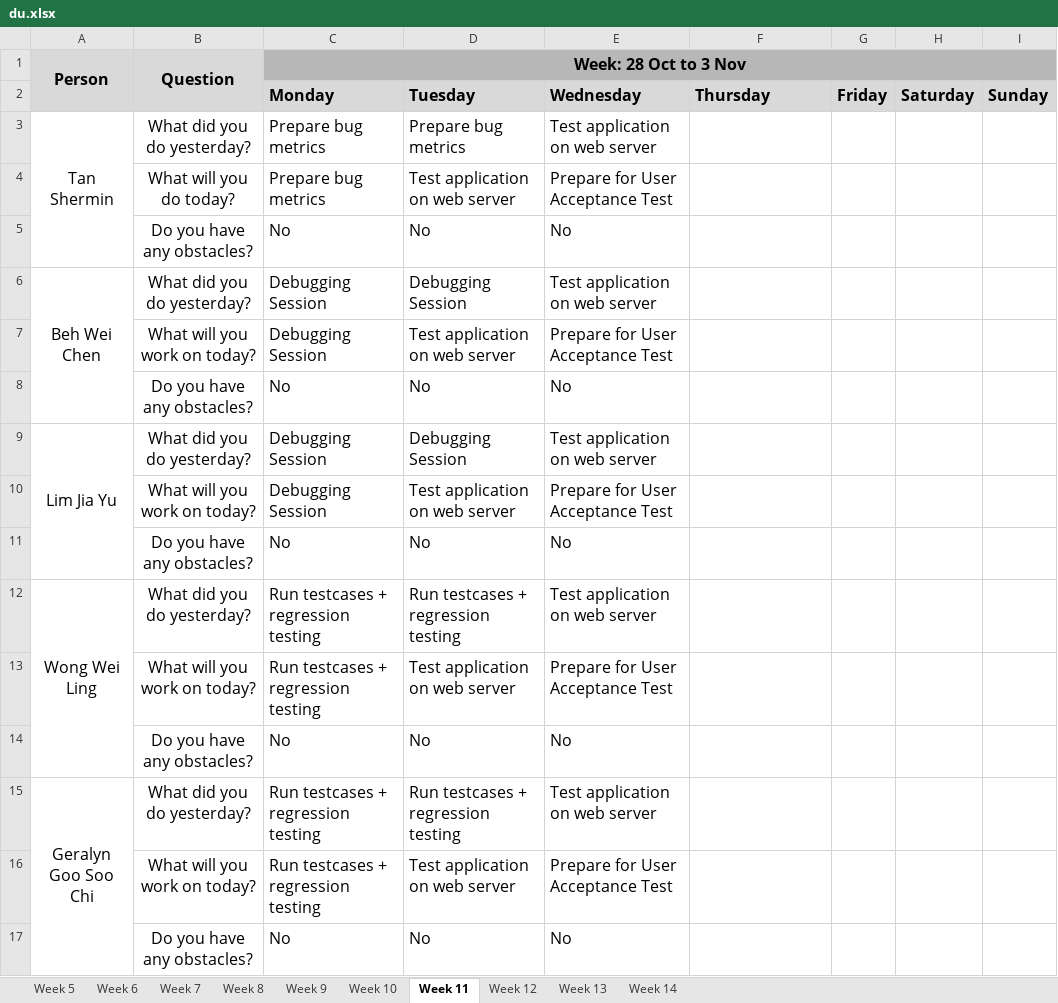
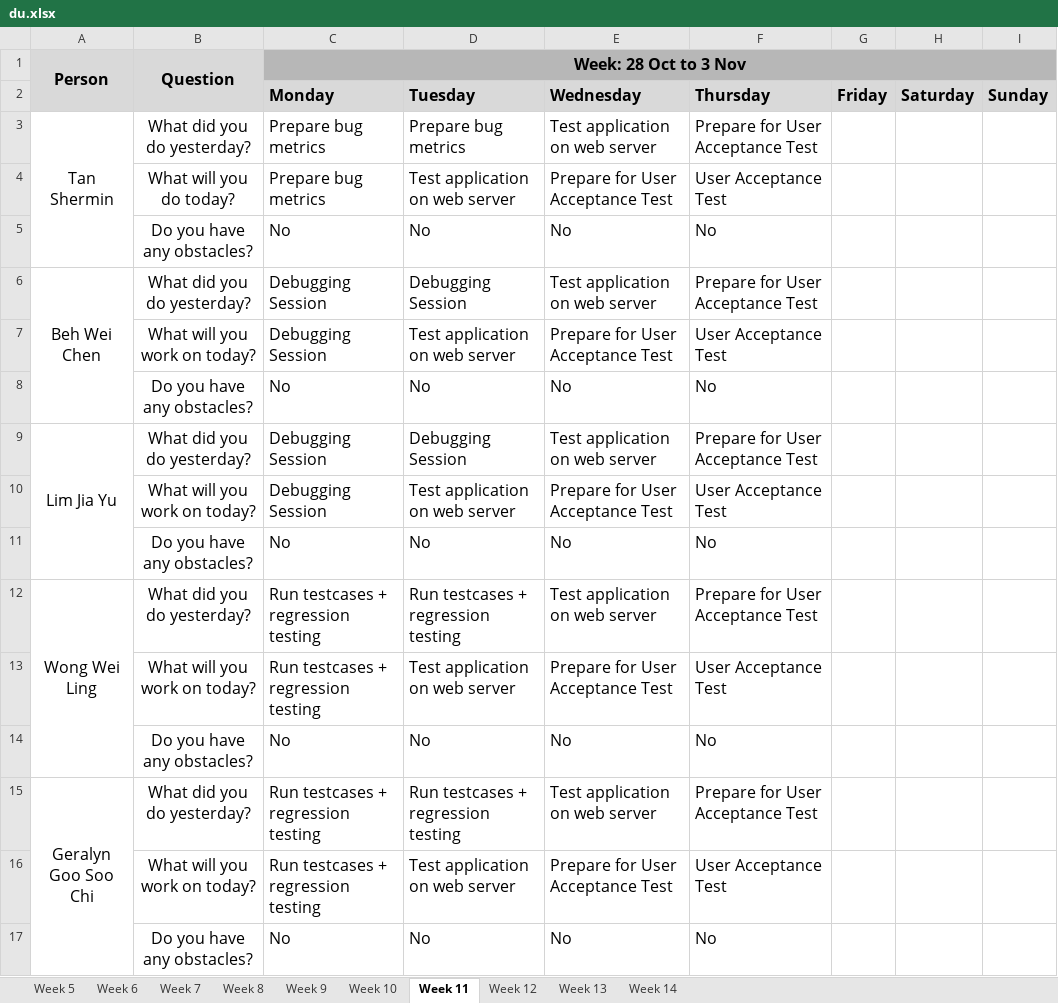
Before and after one commit to weichen-0/Bidding-Online-System, an Excel workbook: metrics/du.xlsx, sheet Week 11, drawn as a sheet; values as stored, in another font and other column widths than the file's, no borders; the diff names each change by its address in the sheet, - before the commit and + after, or states it on an @@ line.

Commit message:
Update du.xlsx

```diff
--- a/metrics/du.xlsx (sheet Week 11)
+++ b/metrics/du.xlsx (sheet Week 11)
-F3 (Thursday): (empty)
+F3 (Thursday): Prepare for User Acceptance Test
-F4 (Thursday): (empty)
+F4 (Thursday): User Acceptance Test
-F5 (Thursday): (empty)
+F5 (Thursday): No
-F6 (Thursday): (empty)
+F6 (Thursday): Prepare for User Acceptance Test
-F7 (Thursday): (empty)
+F7 (Thursday): User Acceptance Test
-F8 (Thursday): (empty)
+F8 (Thursday): No
-F9 (Thursday): (empty)
+F9 (Thursday): Prepare for User Acceptance Test
-F10 (Thursday): (empty)
+F10 (Thursday): User Acceptance Test
-F11 (Thursday): (empty)
+F11 (Thursday): No
-F12 (Thursday): (empty)
+F12 (Thursday): Prepare for User Acceptance Test
-F13 (Thursday): (empty)
+F13 (Thursday): User Acceptance Test
-F14 (Thursday): (empty)
+F14 (Thursday): No
-F15 (Thursday): (empty)
+F15 (Thursday): Prepare for User Acceptance Test
-F16 (Thursday): (empty)
+F16 (Thursday): User Acceptance Test
-F17 (Thursday): (empty)
+F17 (Thursday): No
```
